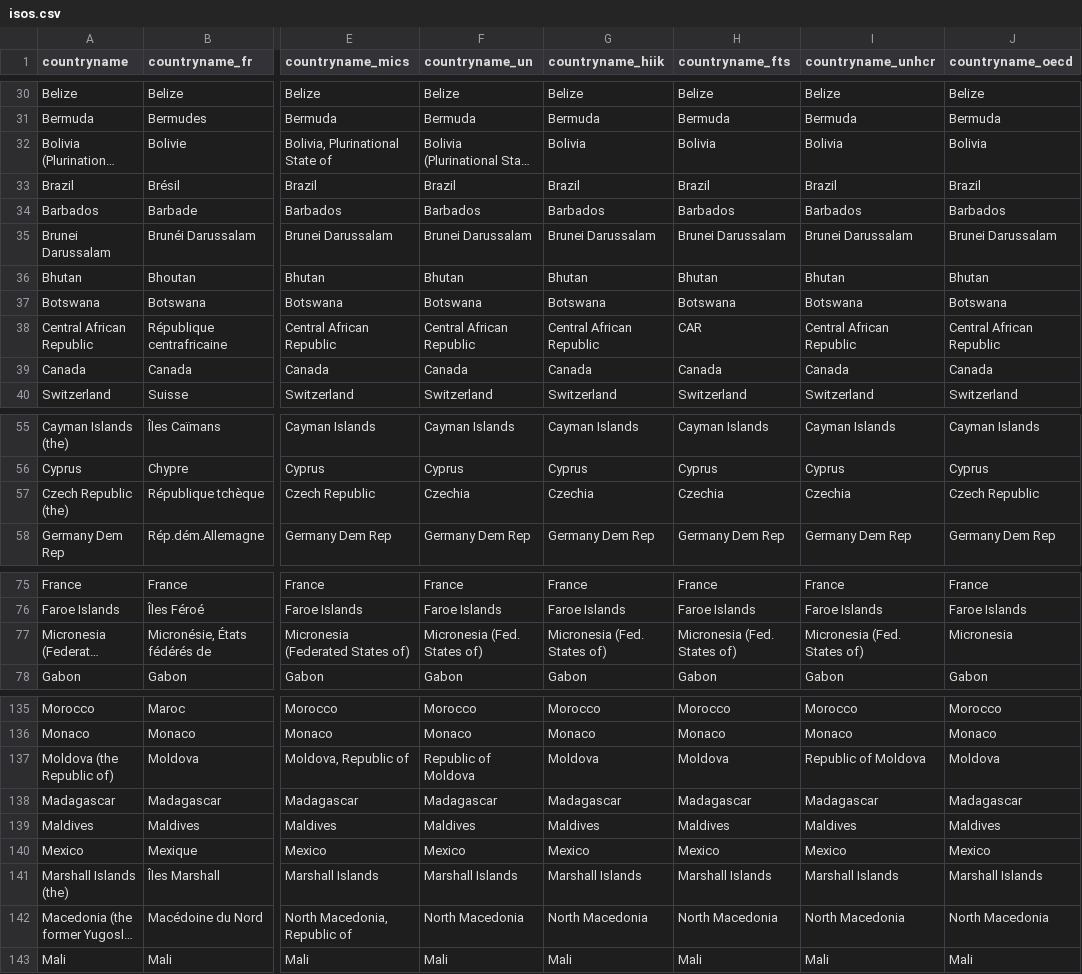
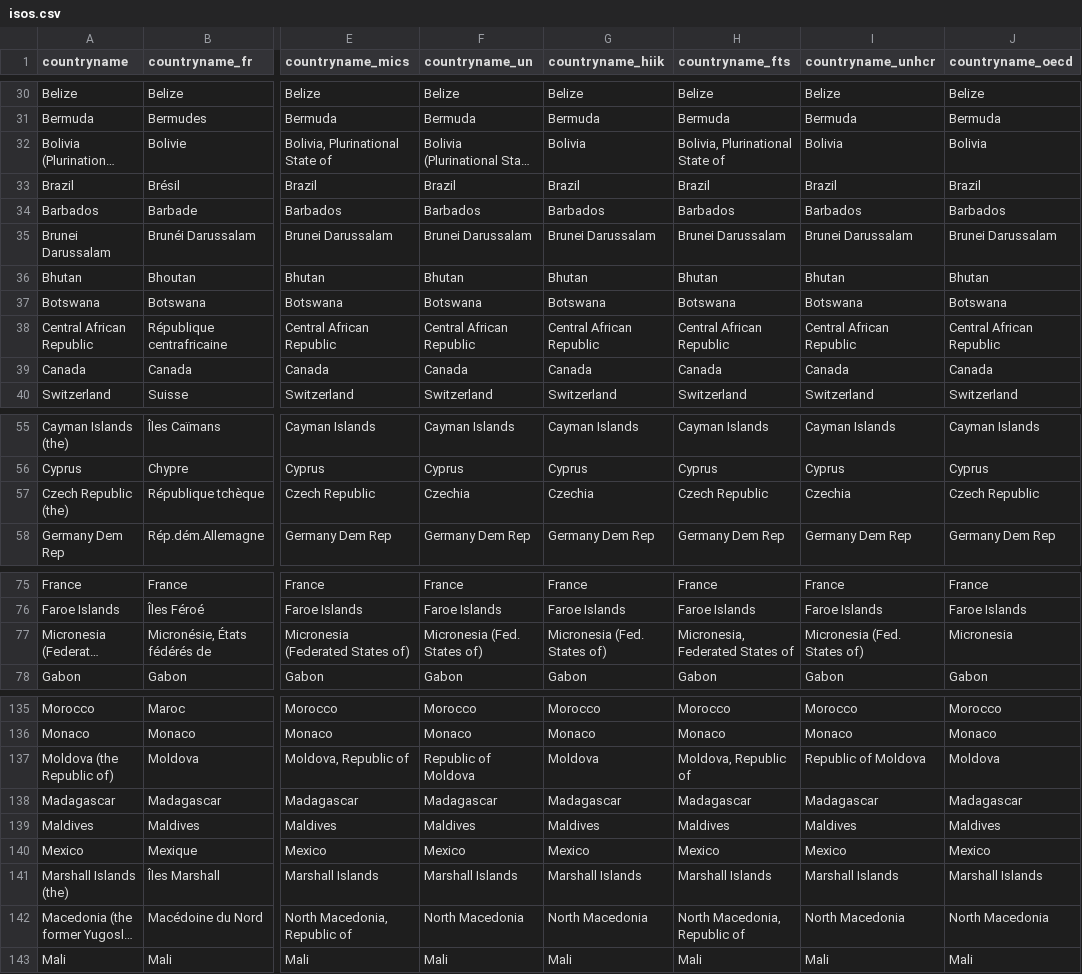
Before and after one commit to devinit/gha_automation, a CSV file: reference_datasets/isos.csv, drawn as a sheet; only a part is shown, gaps mark what is left out; long unchanged cells end in …; the diff covers the shown part only; the diff names each change by its address in the sheet, - before the commit and + after, or states it on an @@ line.

```diff
--- a/reference_datasets/isos.csv
+++ b/reference_datasets/isos.csv
-H32 (countryname_fts): Bolivia
+H32 (countryname_fts): Bolivia, Plurinational State of
-H38 (countryname_fts): CAR
+H38 (countryname_fts): Central African Republic
-H57 (countryname_fts): Czechia
+H57 (countryname_fts): Czech Republic
-H77 (countryname_fts): Micronesia (Fed. States of)
+H77 (countryname_fts): Micronesia, Federated States of
-H137 (countryname_fts): Moldova
+H137 (countryname_fts): Moldova, Republic of
-H142 (countryname_fts): North Macedonia
+H142 (countryname_fts): North Macedonia, Republic of
```
Also changed, not shown: 21 edited cells elsewhere in this file, 7 other files.
